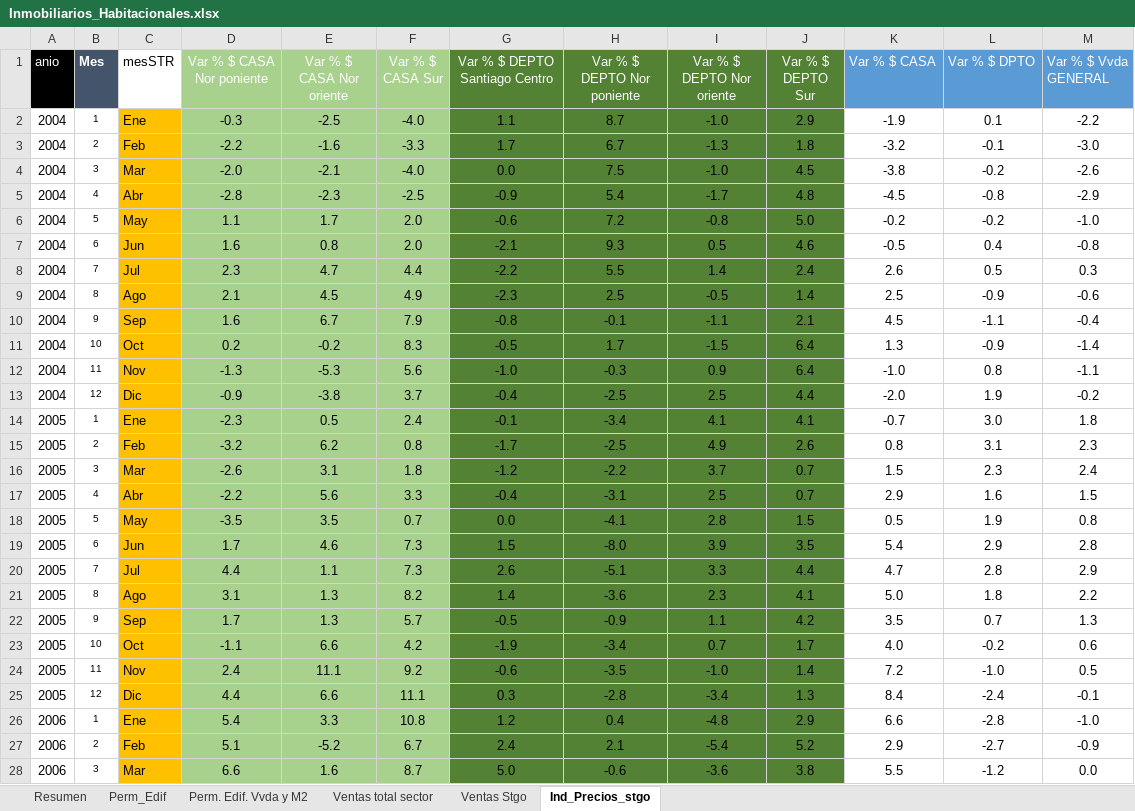
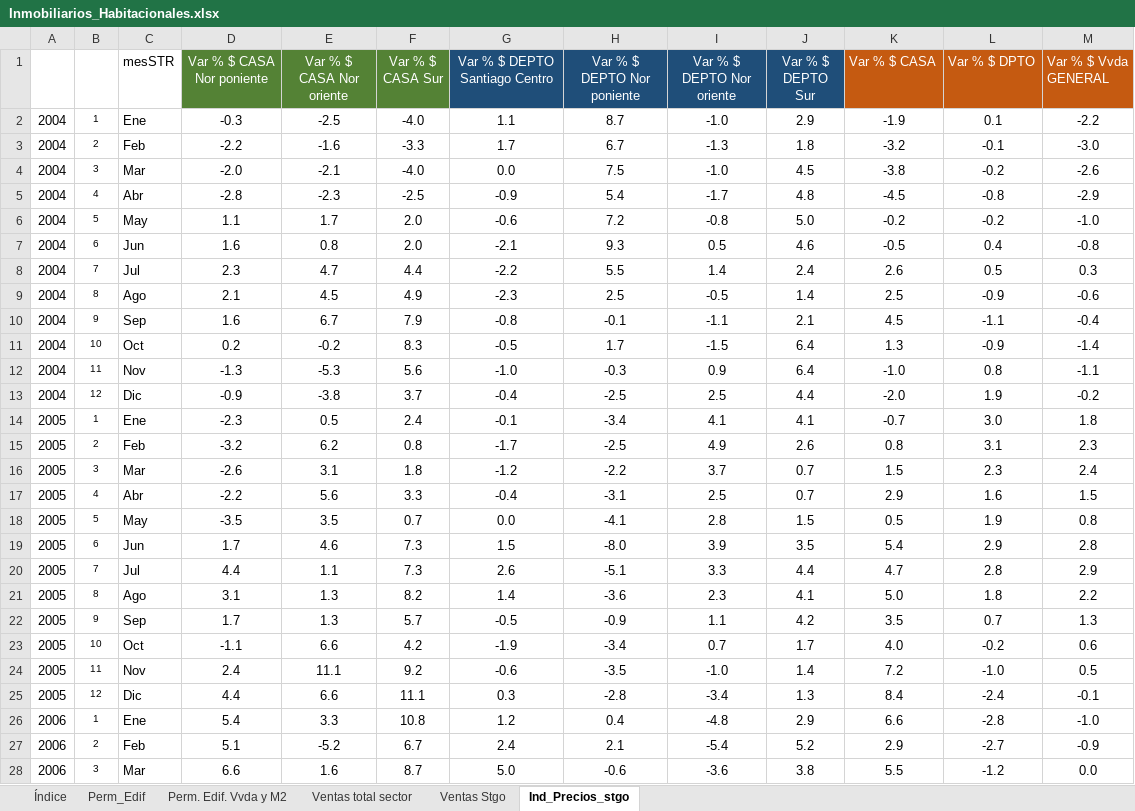
Before and after one commit to jjvemz/Repositorio-Para-SDC, an Excel workbook: src/frontend/public/Inmobiliarios_Habitacionales.xlsx, sheet Ind_Precios_stgo, drawn as a sheet; only a part is shown; values as stored, in another font and other column widths than the file's, no borders; the diff covers the shown part only; the diff names each change by its address in the sheet, - before the commit and + after, or states it on an @@ line.

```diff
--- a/src/frontend/public/Inmobiliarios_Habitacionales.xlsx (sheet Ind_Precios_stgo)
+++ b/src/frontend/public/Inmobiliarios_Habitacionales.xlsx (sheet Ind_Precios_stgo)
-sheet tab: Resumen
+sheet tab: Índice
-A1 fill: #000000
+A1 fill: none
-B1 fill: #44546A
+B1 fill: none
-D1:F1 fill: #A9D18E
+D1:F1 fill: #548235
-G1:J1 fill: #548235
+G1:J1 fill: #1F4E79
-K1:M1 fill: #5B9BD5
+K1:M1 fill: #C55A11
-C2:C28 fill: #FFC000
+C2:C28 fill: none
-D2:F28 fill: #A9D18E
+D2:F28 fill: none
-G2:J28 fill: #548235
+G2:J28 fill: none
```
Also changed, not shown: 15 added rows and cell formats elsewhere in this sheet, sheet Ventas Stgo, sheet Ventas total sector, sheet Perm_Edif, sheet Perm. Edif. Vvda y M2, src/frontend/public/BIM.xlsx, src/frontend/public/Destacados.xlsx, 13 other files.
